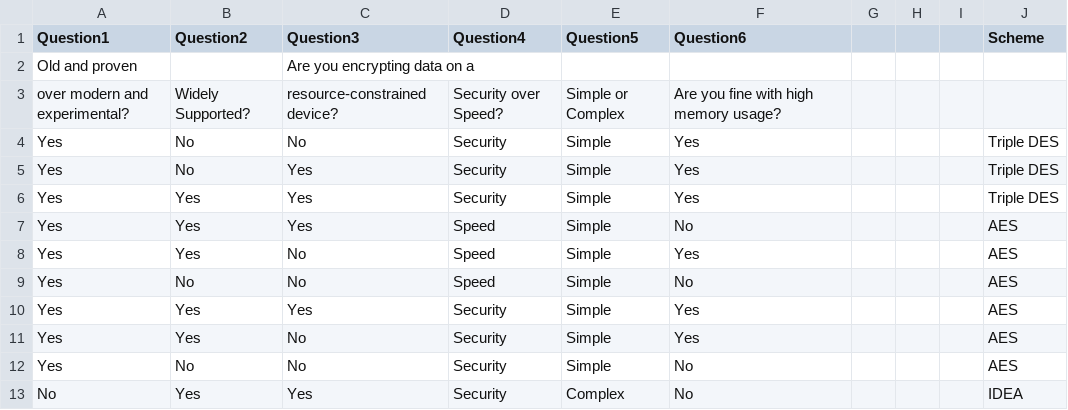
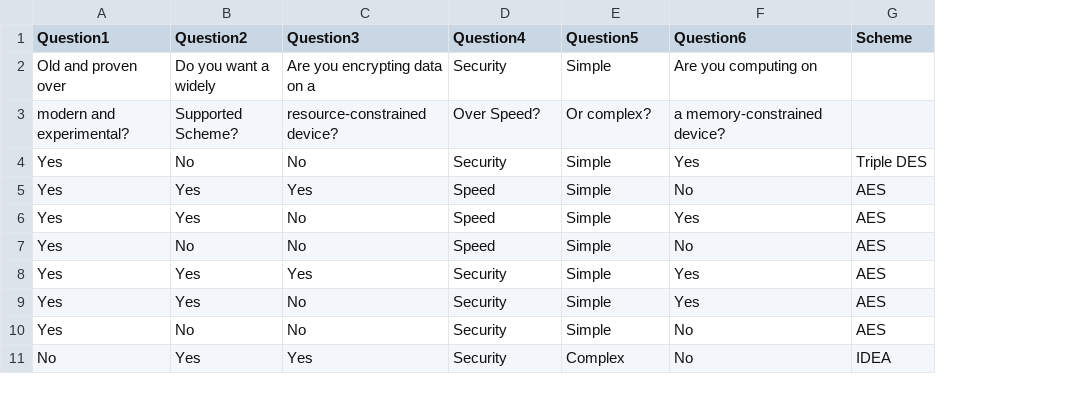
Before and after one commit to bvo4/Project-2, a CSV file: data.csv, drawn as a sheet; only a part is shown; removed rows and columns are numbered as before the commit, all else as after; the diff names each change by its address in the sheet, - before the commit and + after, or states it on an @@ line.

```diff
--- a/data.csv
+++ b/data.csv
-column G, empty
-column H, empty
-column I, empty
-row 2: Old and proven |  | Are you encrypting data on a
-row 3: over modern and experimental? | Widely Supported? | resource-constrained device? | Security over Speed? | Simple or Complex | Are you fine with high memory usage?
+row 2: Old and proven over | Do you want a widely | Are you encrypting data on a | Security | Simple | Are you computing on
+row 3: modern and experimental? | Supported Scheme? | resource-constrained device? | Over Speed? | Or complex? | a memory-constrained device?
-row 5: Yes | No | Yes | Security | Simple | Yes |  |  |  | Triple DES
-row 6: Yes | Yes | Yes | Security | Simple | Yes |  |  |  | Triple DES
```
Also changed, not shown: data_upload.csv, 15 other files.
